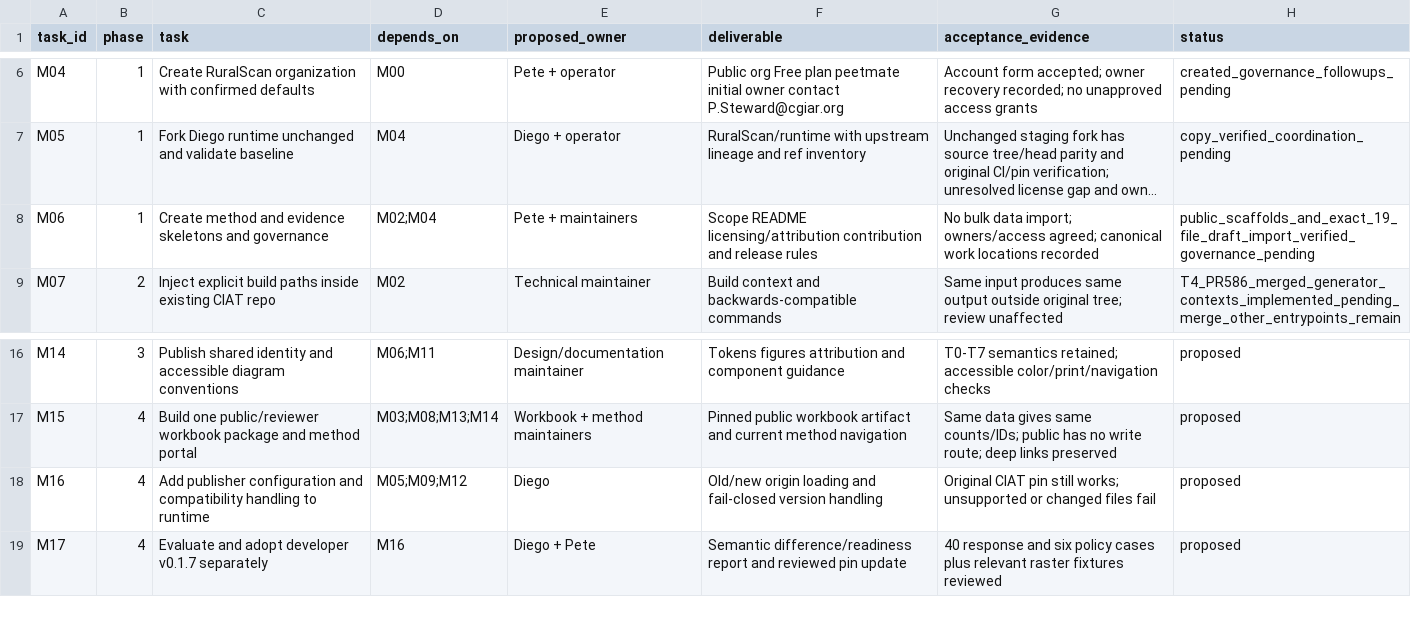
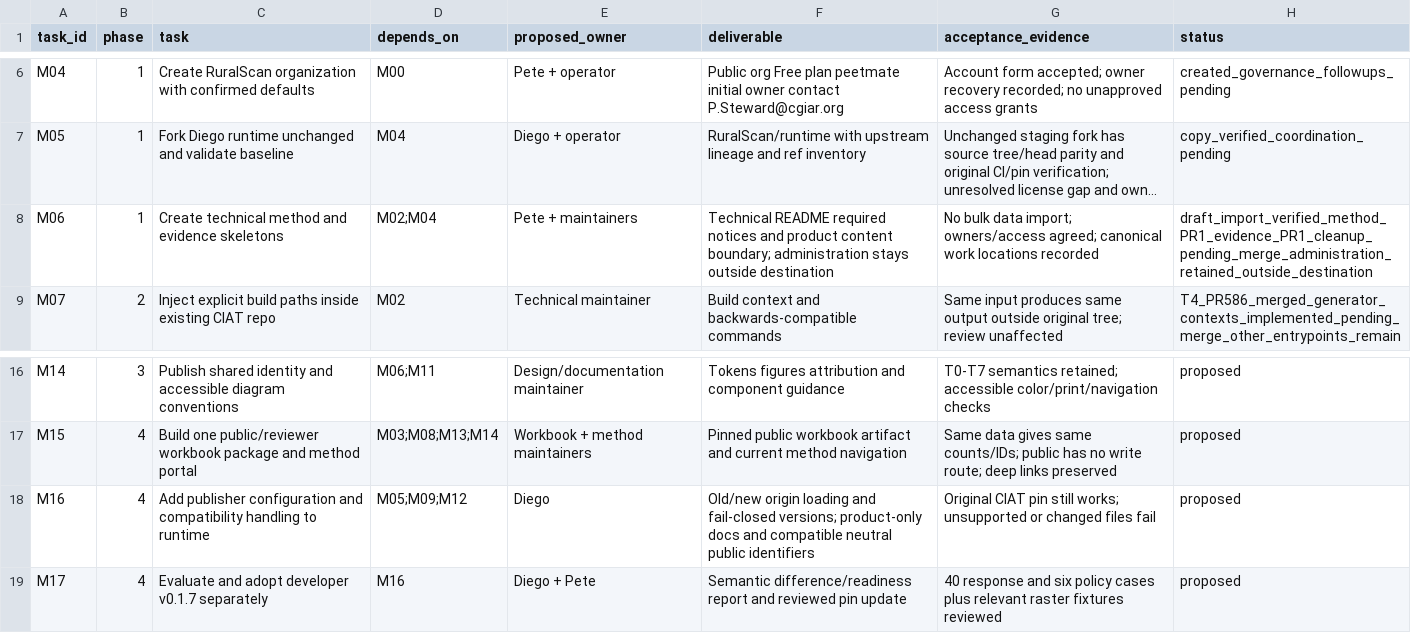
Before and after one commit to CIAT/nbs_ruralscan, a CSV file: methodology/migration/2026-11-05/execution-board.csv, drawn as a sheet; only a part is shown, gaps mark what is left out; long unchanged cells end in …; the diff names each change by its address in the sheet, - before the commit and + after, or states it on an @@ line.

Commit message:
docs: constrain migration to technical products

```diff
--- a/methodology/migration/2026-11-05/execution-board.csv
+++ b/methodology/migration/2026-11-05/execution-board.csv
-C8 (task): Create method and evidence skeletons and governance
+C8 (task): Create technical method and evidence skeletons
-F8 (deliverable): Scope README licensing/attribution contribution and release rules
+F8 (deliverable): Technical README required notices and product content boundary; administration stays outside destination
-H8 (status): public_scaffolds_and_exact_19_file_draft_import_verified_governance_pending
+H8 (status): draft_import_verified_method_PR1_evidence_PR1_cleanup_pending_merge_administration_retained_outside_destination
-F18 (deliverable): …and fail-closed version handling
+F18 (deliverable): …and fail-closed versions; product-only docs and compatible neutral public identifiers
```
Also changed, not shown: 5 other files.
